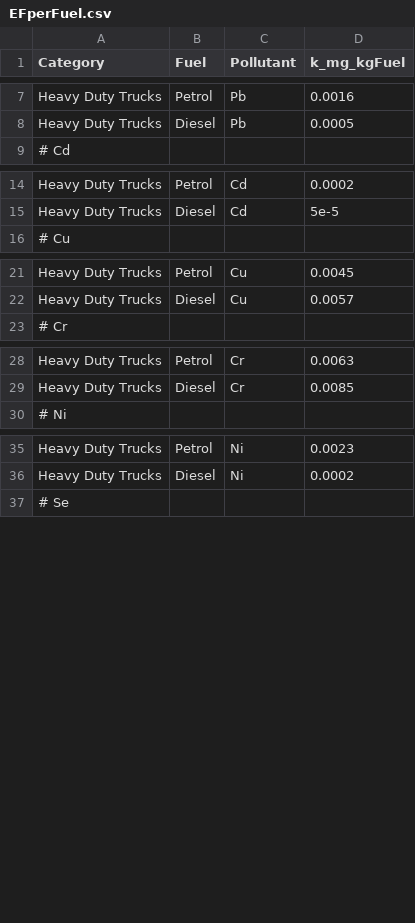
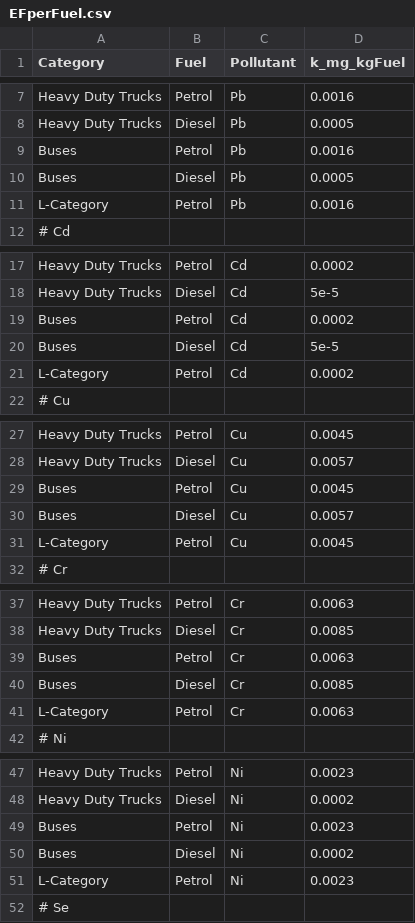
Before and after one commit to AlexCaseiro1979/EFcalculatoR, a CSV file: EFperFuel.csv, drawn as a sheet; only a part is shown, gaps mark what is left out; the diff covers the shown part only; the diff names each change by its address in the sheet, - before the commit and + after, or states it on an @@ line.

```diff
--- a/EFperFuel.csv
+++ b/EFperFuel.csv
+row 9: Buses | Petrol | Pb | 0.0016
+row 10: Buses | Diesel | Pb | 0.0005
+row 11: L-Category | Petrol | Pb | 0.0016
+row 19: Buses | Petrol | Cd | 0.0002
+row 20: Buses | Diesel | Cd | 5e-5
+row 21: L-Category | Petrol | Cd | 0.0002
+row 29: Buses | Petrol | Cu | 0.0045
+row 30: Buses | Diesel | Cu | 0.0057
+row 31: L-Category | Petrol | Cu | 0.0045
+row 39: Buses | Petrol | Cr | 0.0063
+row 40: Buses | Diesel | Cr | 0.0085
+row 41: L-Category | Petrol | Cr | 0.0063
+row 49: Buses | Petrol | Ni | 0.0023
+row 50: Buses | Diesel | Ni | 0.0002
+row 51: L-Category | Petrol | Ni | 0.0023
```
Also changed, not shown: 15 added rows elsewhere in this file, EFperLength.csv, 7 other files.
